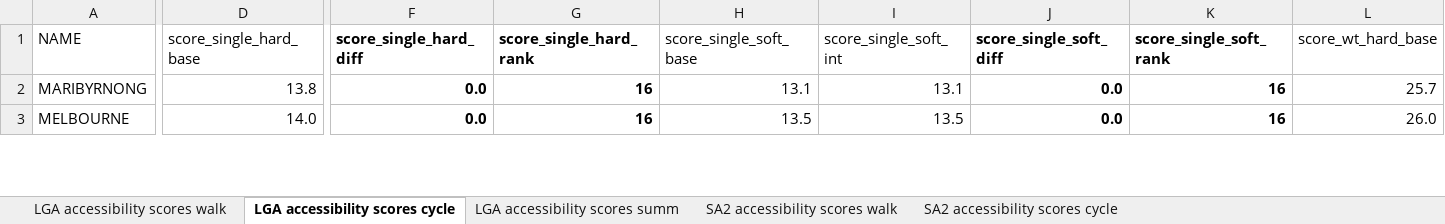
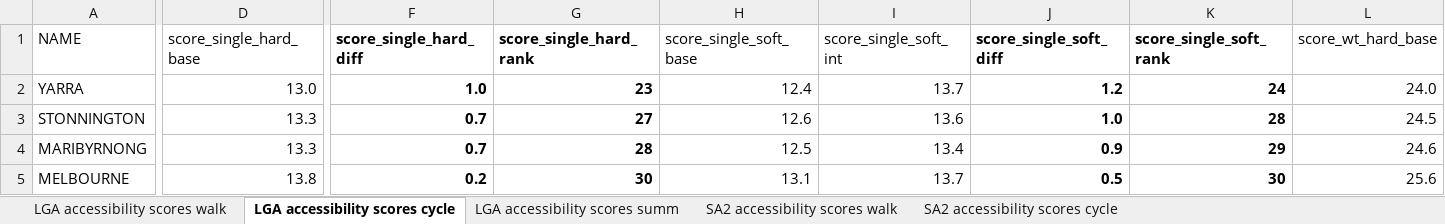
Before and after one commit to jibeproject/20mnMelbourne, an Excel workbook: output/accessibility tables.xlsx, sheet LGA accessibility scores cycle, drawn as a sheet; only a part is shown, gaps mark what is left out; values as stored, in another font and other column widths than the file's, no borders; addresses are those after the commit; rows hold the shown columns only; the diff covers the shown part only; the diff names each change by its address in the sheet, - before the commit and + after, or states it on an @@ line.

```diff
--- a/output/accessibility tables.xlsx (sheet LGA accessibility scores cycle)
+++ b/output/accessibility tables.xlsx (sheet LGA accessibility scores cycle)
+row 2: YARRA | 13.0 | 1.0 | 23 | 12.4 | 13.7 | 1.2 | 24 | 24.0
+row 3: STONNINGTON | 13.3 | 0.7 | 27 | 12.6 | 13.6 | 1.0 | 28 | 24.5
-D4 (score_single_hard_base): 13.8
+D4 (score_single_hard_base): 13.3
-F4 (score_single_hard_diff): 0.0
+F4 (score_single_hard_diff): 0.7
-G4 (score_single_hard_rank): 16
+G4 (score_single_hard_rank): 28
-H4 (score_single_soft_base): 13.1
+H4 (score_single_soft_base): 12.5
-I4 (score_single_soft_int): 13.1
+I4 (score_single_soft_int): 13.4
-J4 (score_single_soft_diff): 0.0
+J4 (score_single_soft_diff): 0.9
-K4 (score_single_soft_rank): 16
+K4 (score_single_soft_rank): 29
-L4 (score_wt_hard_base): 25.7
+L4 (score_wt_hard_base): 24.6
-D5 (score_single_hard_base): 14.0
+D5 (score_single_hard_base): 13.8
-F5 (score_single_hard_diff): 0.0
+F5 (score_single_hard_diff): 0.2
-G5 (score_single_hard_rank): 16
+G5 (score_single_hard_rank): 30
-H5 (score_single_soft_base): 13.5
+H5 (score_single_soft_base): 13.1
-I5 (score_single_soft_int): 13.5
+I5 (score_single_soft_int): 13.7
-J5 (score_single_soft_diff): 0.0
+J5 (score_single_soft_diff): 0.5
-K5 (score_single_soft_rank): 16
+K5 (score_single_soft_rank): 30
-L5 (score_wt_hard_base): 26.0
+L5 (score_wt_hard_base): 25.6
```
Also changed, not shown: 15 added rows, 17 removed rows and 307 edited cells elsewhere in this sheet, sheet SA2 accessibility scores cycle, sheet SA2 accessibility scores walk, sheet LGA accessibility scores walk, sheet LGA accessibility scores summ, output/intervention tables.xlsx, output/underutilisation tables.xlsx, 22 other files.
